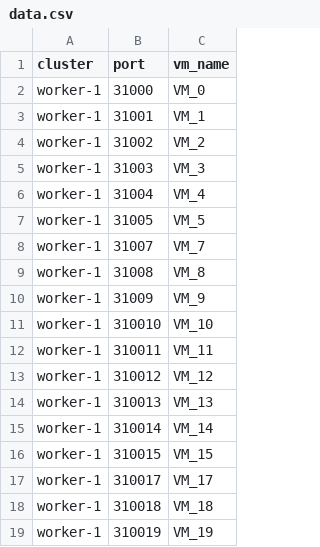
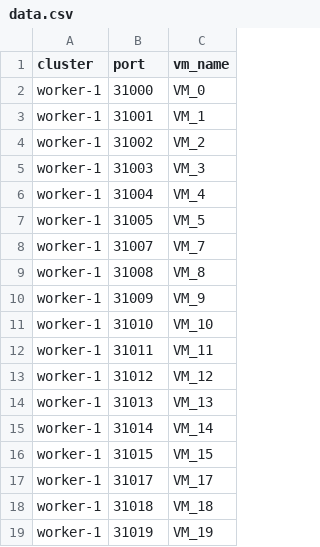
Before and after one commit to ondinhk/vm-manager-system, a CSV file: deploy/templates/data.csv, drawn as a sheet.

Commit message:
update value worker

```diff
--- a/deploy/templates/data.csv
+++ b/deploy/templates/data.csv
@@ -10,10 +10,10 @@ worker-1,31008,VM_8
 worker-1,31009,VM_9
-worker-1,310010,VM_10
-worker-1,310011,VM_11
-worker-1,310012,VM_12
-worker-1,310013,VM_13
-worker-1,310014,VM_14
-worker-1,310015,VM_15
-worker-1,310017,VM_17
-worker-1,310018,VM_18
-worker-1,310019,VM_19
+worker-1,31010,VM_10
+worker-1,31011,VM_11
+worker-1,31012,VM_12
+worker-1,31013,VM_13
+worker-1,31014,VM_14
+worker-1,31015,VM_15
+worker-1,31017,VM_17
+worker-1,31018,VM_18
+worker-1,31019,VM_19
```
